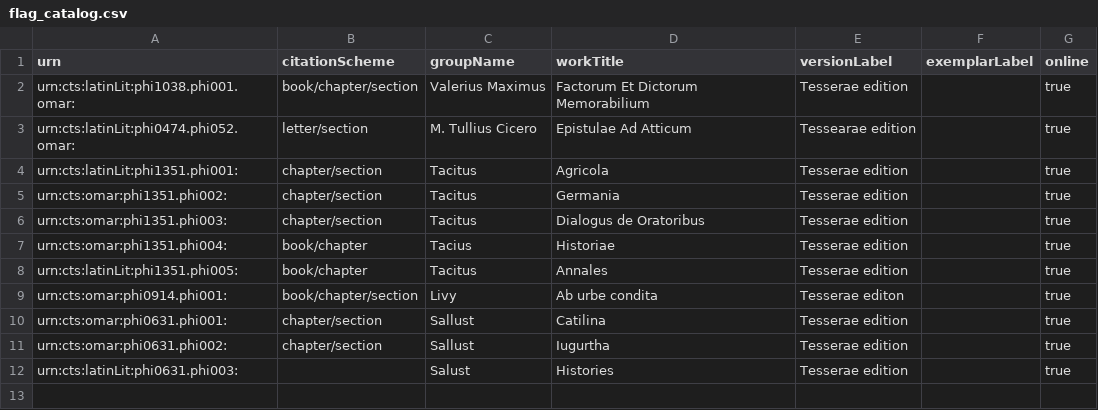
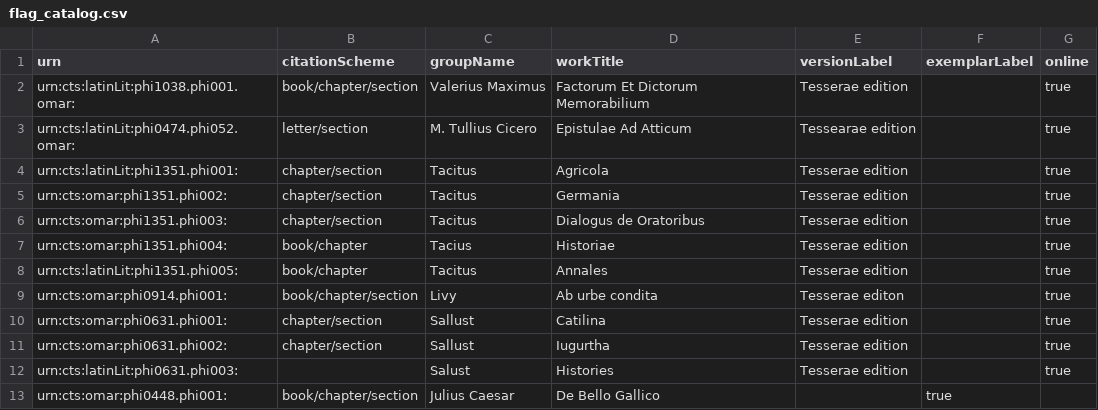
Before and after one commit to hcflag/latin, a CSV file: cataloging/flag_catalog.csv, drawn as a sheet; the diff names each change by its address in the sheet, - before the commit and + after, or states it on an @@ line.

Commit message:
Update flag_catalog.csv

```diff
--- a/cataloging/flag_catalog.csv
+++ b/cataloging/flag_catalog.csv
+row 13: urn:cts:omar:phi0448.phi001: | book/chapter/section | Julius Caesar | De Bello Gallico |  | true
```
